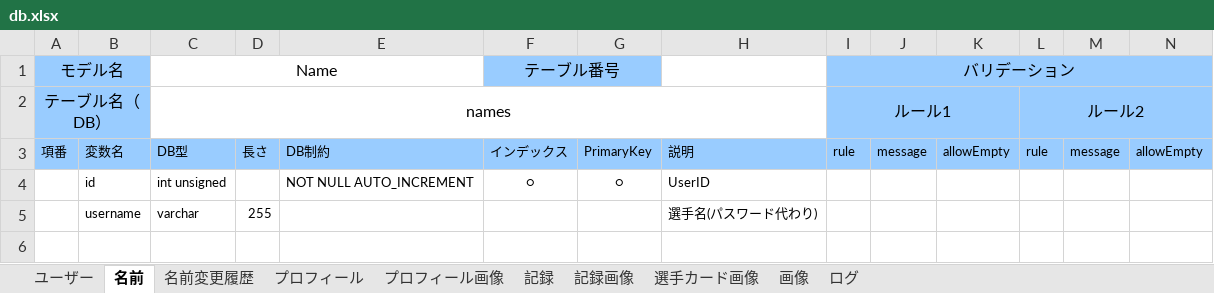
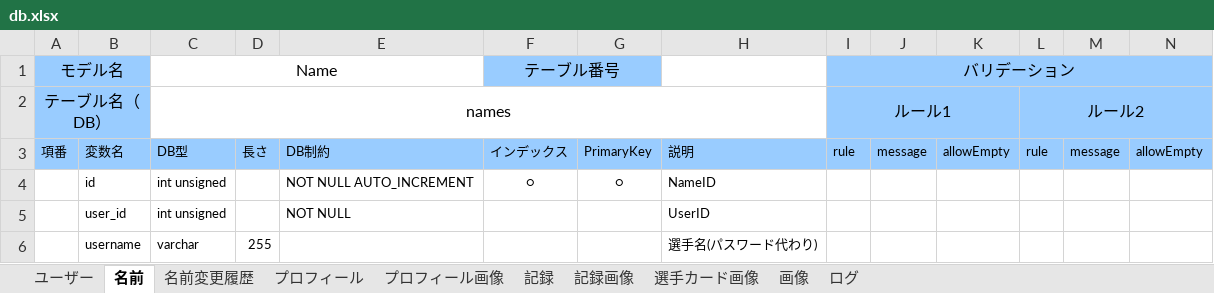
Before and after one commit to sports-time-machine/ST_DB, an Excel workbook: ST_Player/db.xlsx, sheet 名前, drawn as a sheet; only a part is shown; values as stored, in another font and other column widths than the file's, no borders; rows hold the shown columns only; the diff names each change by its address in the sheet, - before the commit and + after, or states it on an @@ line.

Commit message:
Nameテーブルを追加

```diff
--- a/ST_Player/db.xlsx (sheet 名前)
+++ b/ST_Player/db.xlsx (sheet 名前)
-H4: UserID
+H4: NameID
+row 5:  | user_id | int unsigned |  | NOT NULL |  |  | UserID
```
